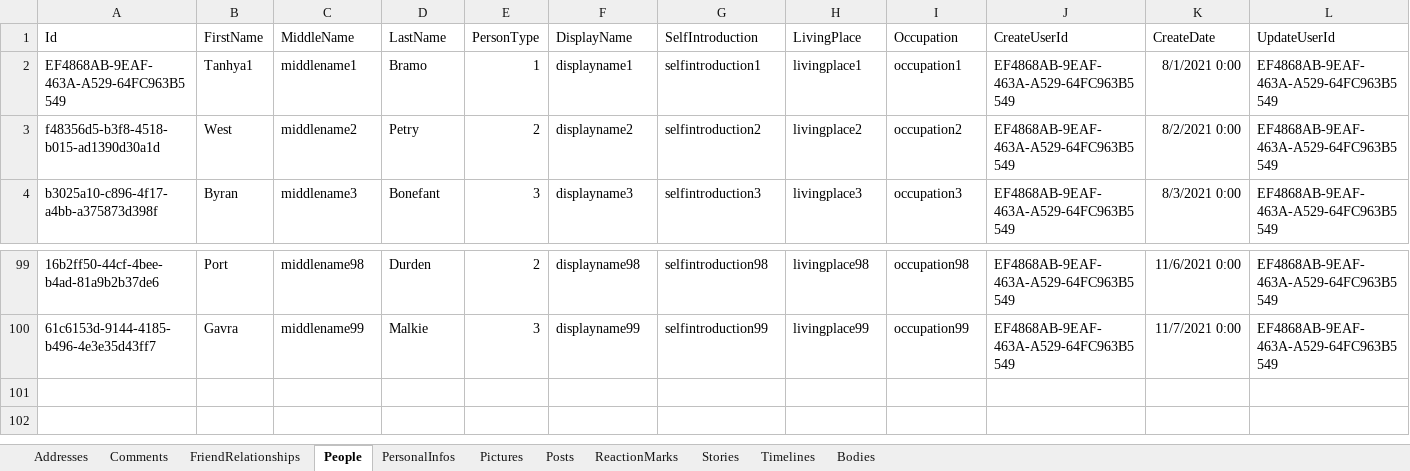
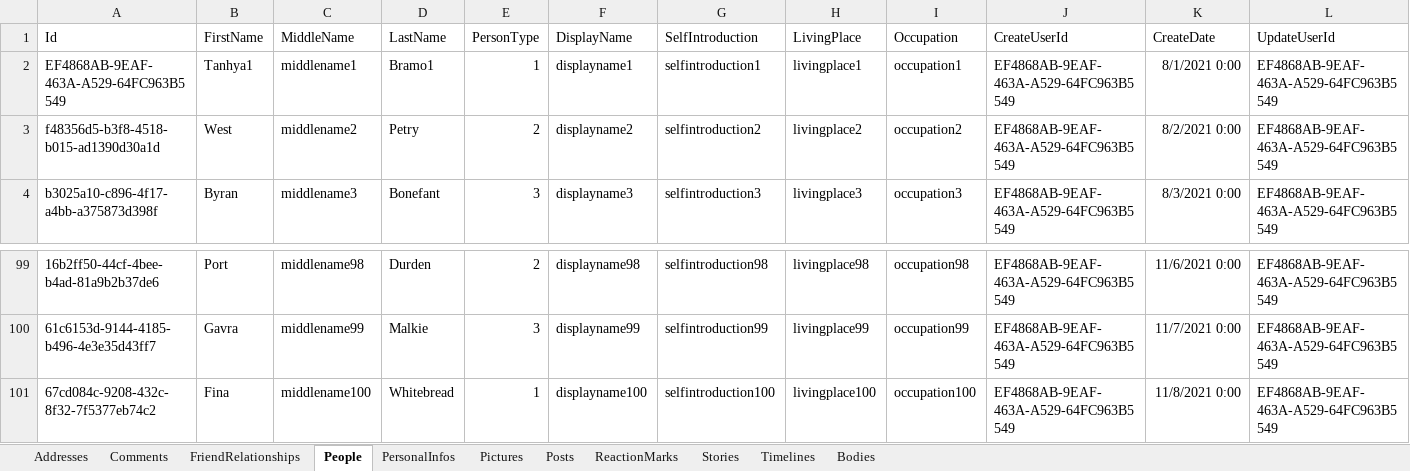
Before and after one commit to naofumiaoyama/StoriesOne, an Excel workbook: Stories.Data.InitialData/ExcelFiles/StoriesData.xlsx, sheet People, drawn as a sheet; only a part is shown, gaps mark what is left out; values as stored, in another font and other column widths than the file's, no borders; rows hold the shown columns only; the diff names each change by its address in the sheet, - before the commit and + after, or states it on an @@ line.

```diff
--- a/Stories.Data.InitialData/ExcelFiles/StoriesData.xlsx (sheet People)
+++ b/Stories.Data.InitialData/ExcelFiles/StoriesData.xlsx (sheet People)
-D2 (LastName): Bramo
+D2 (LastName): Bramo1
+row 101: 67cd084c-9208-432c-8f32-7f5377eb74c2 | Fina | middlename100 | Whitebread | 1 | displayname100 | selfintroduction100 | livingplace100 | occupation100 | EF4868AB-9EAF-463A-A529-64FC963B5549 | 11/8/2021 0:00 | EF4868AB-9EAF-463A-A529-64FC963B5549
```
Also changed, not shown: sheet FriendRelationships, sheet Bodies, sheet Stories, sheet Posts, sheet Comments, sheet Addresses, 1 more sheet, 22 other files.
